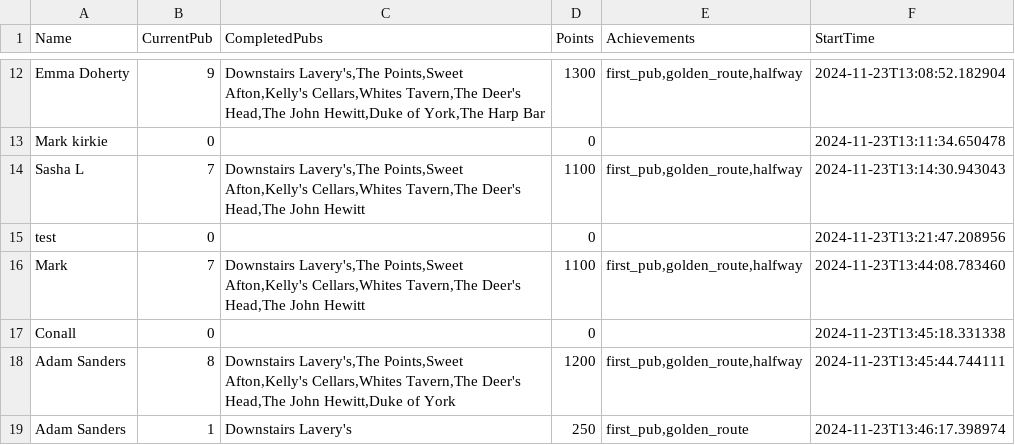
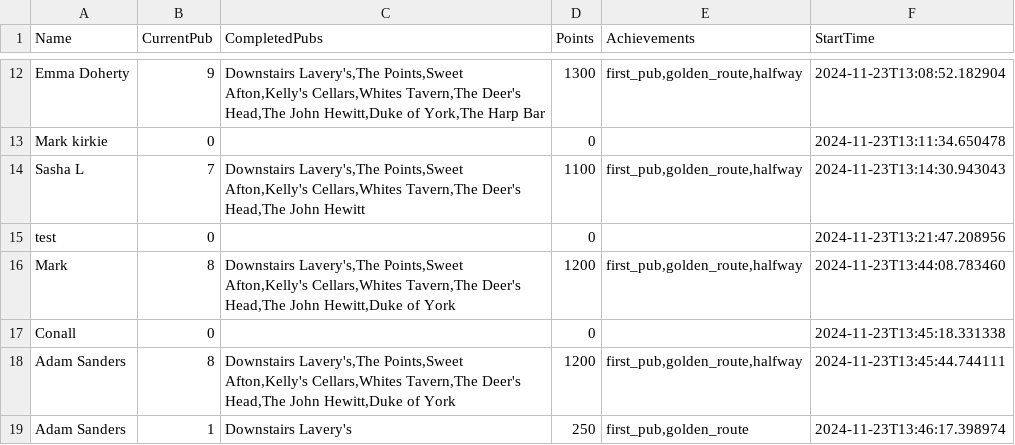
Before and after one commit to kirkpatrick8/pubcrawl, a CSV file: participants.csv, drawn as a sheet; only a part is shown, gaps mark what is left out.

Commit message:
Update participants - 2024-11-23 22:41:16.815213

```diff
--- a/participants.csv
+++ b/participants.csv
@@ -15,3 +15,3 @@ Sasha L,7,"Downstairs Lavery's,The Points,Sweet Afton,Kelly's Cellars,Whites Tav
 test,0,,0,,2024-11-23T13:21:47.208956
-Mark ,7,"Downstairs Lavery's,The Points,Sweet Afton,Kelly's Cellars,Whites Tavern,The Deer's Head,The John Hewitt",1100,"first_pub,golden_route,halfway",2024-11-23T13:44:08.783460
+Mark ,8,"Downstairs Lavery's,The Points,Sweet Afton,Kelly's Cellars,Whites Tavern,The Deer's Head,The John Hewitt,Duke of York",1200,"first_pub,golden_route,halfway",2024-11-23T13:44:08.783460
 Conall,0,,0,,2024-11-23T13:45:18.331338
```
